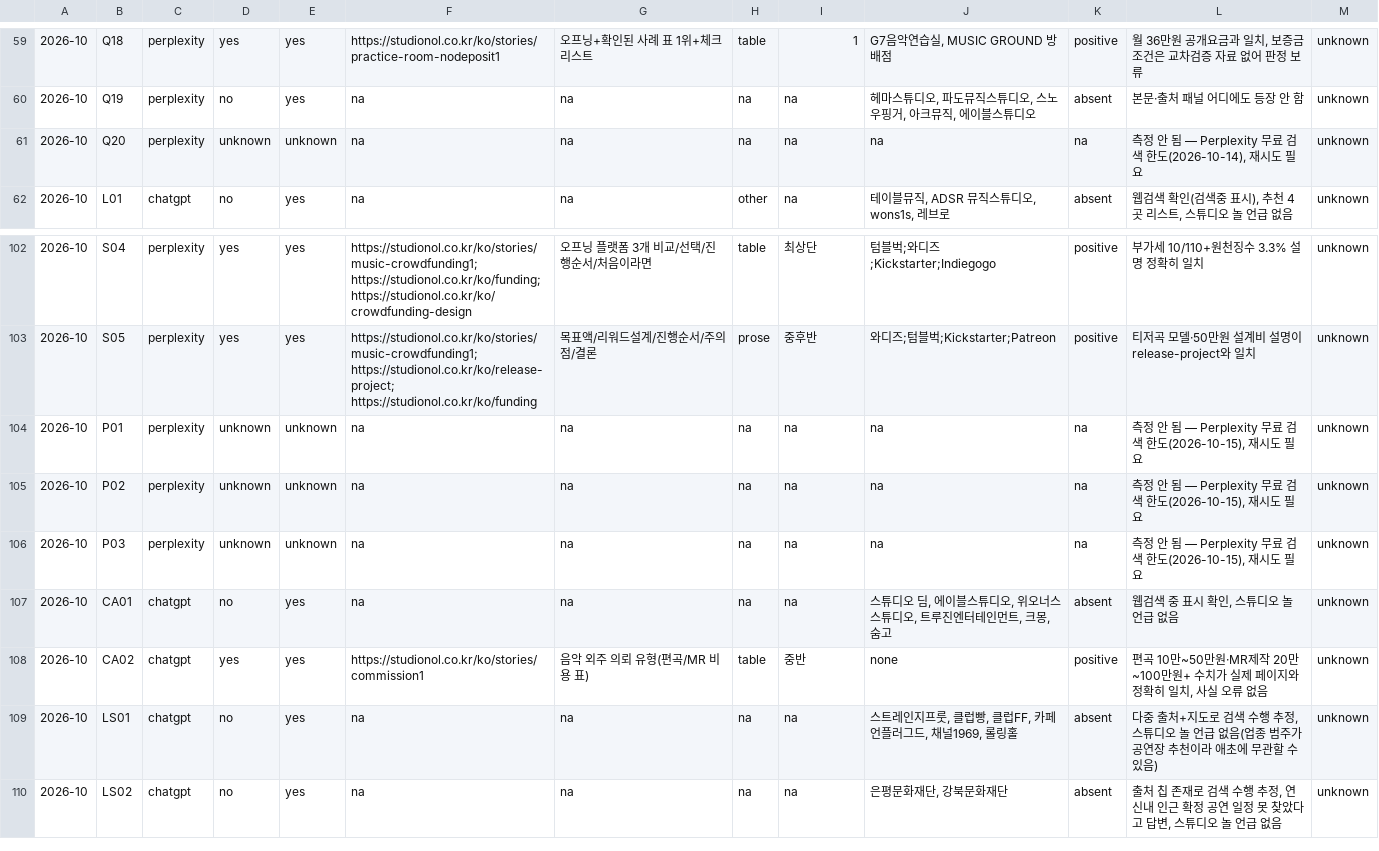
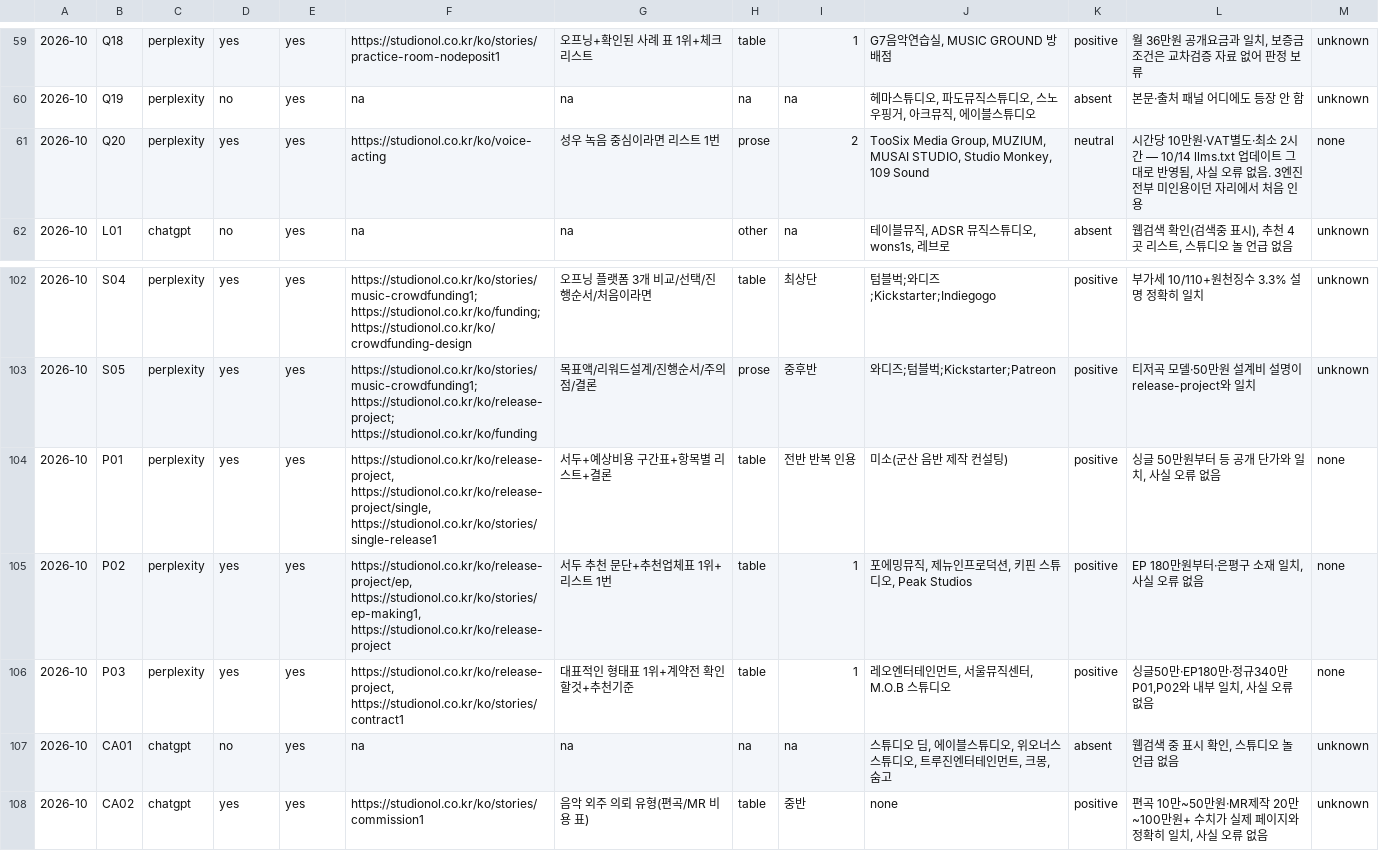
Before and after one commit to hwangtab/studio, a CSV file: docs/geo-visibility/2026-10.csv, drawn as a sheet; only a part is shown, gaps mark what is left out; the shorter side is filled out with more unchanged rows; removed rows and columns are numbered as before the commit, all else as after; the diff names each change by its address in the sheet, - before the commit and + after, or states it on an @@ line.

```diff
--- a/docs/geo-visibility/2026-10.csv
+++ b/docs/geo-visibility/2026-10.csv
-row 61: 2026-10 | Q20 | perplexity | unknown | unknown | na | na | na | na | na | na | 측정 안 됨 — Perplexity 무료 검색 한도(2026-10-14), 재시도 필요 | unknown
+row 61: 2026-10 | Q20 | perplexity | yes | yes | https://studionol.co.kr/ko/voice-acting | 성우 녹음 중심이라면 리스트 1번 | prose | 2 | TooSix Media Group, MUZIUM, MUSAI STUDIO, Studio Monkey, 109 Sound | neutral | 시간당 10만원·VAT별도·최소 2시간 — 10/14 llms.txt 업데이트 그대로 반영됨, 사실 오류 없음. 3엔진 전부 미인용이던 자리에서 처음 인용 | none
-row 104: 2026-10 | P01 | perplexity | unknown | unknown | na | na | na | na | na | na | 측정 안 됨 — Perplexity 무료 검색 한도(2026-10-15), 재시도 필요 | unknown
-row 105: 2026-10 | P02 | perplexity | unknown | unknown | na | na | na | na | na | na | 측정 안 됨 — Perplexity 무료 검색 한도(2026-10-15), 재시도 필요 | unknown
-row 106: 2026-10 | P03 | perplexity | unknown | unknown | na | na | na | na | na | na | 측정 안 됨 — Perplexity 무료 검색 한도(2026-10-15), 재시도 필요 | unknown
+row 104: 2026-10 | P01 | perplexity | yes | yes | https://studionol.co.kr/ko/release-project, https://studionol.co.kr/ko/release-project/single, https://studionol.co.kr/ko/stories/single-release1 | 서두+예상비용 구간표+항목별 리스트+결론 | table | 전반 반복 인용 | 미소(군산 음반 제작 컨설팅) | positive | 싱글 50만원부터 등 공개 단가와 일치, 사실 오류 없음 | none
+row 105: 2026-10 | P02 | perplexity | yes | yes | https://studionol.co.kr/ko/release-project/ep, https://studionol.co.kr/ko/stories/ep-making1, https://studionol.co.kr/ko/release-project | 서두 추천 문단+추천업체표 1위+리스트 1번 | table | 1 | 포에밍뮤직, 제뉴인프로덕션, 키핀 스튜디오, Peak Studios | positive | EP 180만원부터·은평구 소재 일치, 사실 오류 없음 | none
+row 106: 2026-10 | P03 | perplexity | yes | yes | https://studionol.co.kr/ko/release-project, https://studionol.co.kr/ko/stories/contract1 | 대표적인 형태표 1위+계약전 확인할것+추천기준 | table | 1 | 레오엔터테인먼트, 서울뮤직센터, M.O.B 스튜디오 | positive | 싱글50만·EP180만·정규340만 P01,P02와 내부 일치, 사실 오류 없음 | none
```
Also changed, not shown: 1 other file.
